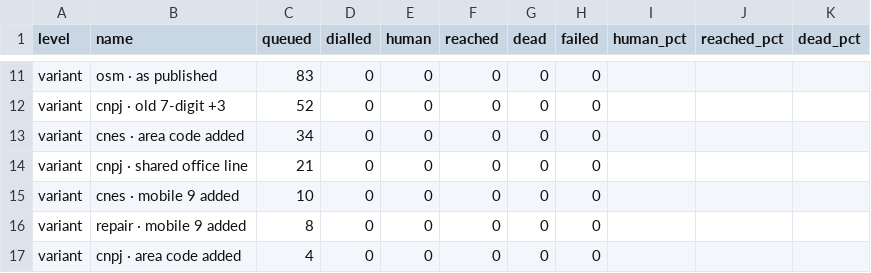
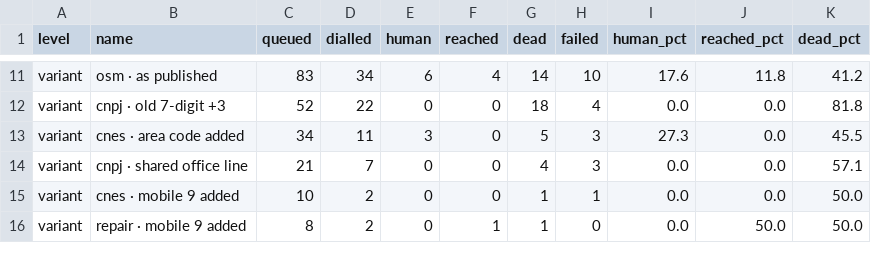
Before and after one commit to dccrvz/sos-antiveneno, a CSV file: reports/number-hunt-2026-11/source_scores.csv, drawn as a sheet; only a part is shown, gaps mark what is left out; removed rows and columns are numbered as before the commit, all else as after; the diff covers the shown part only; the diff names each change by its address in the sheet, - before the commit and + after, or states it on an @@ line.

```diff
--- a/reports/number-hunt-2026-11/source_scores.csv
+++ b/reports/number-hunt-2026-11/source_scores.csv
-D11 (dialled): 0
+D11 (dialled): 34
-E11 (human): 0
+E11 (human): 6
-F11 (reached): 0
+F11 (reached): 4
-G11 (dead): 0
+G11 (dead): 14
-H11 (failed): 0
+H11 (failed): 10
-I11 (human_pct): (empty)
+I11 (human_pct): 17.6
-J11 (reached_pct): (empty)
+J11 (reached_pct): 11.8
-K11 (dead_pct): (empty)
+K11 (dead_pct): 41.2
-D12 (dialled): 0
+D12 (dialled): 22
-G12 (dead): 0
+G12 (dead): 18
-H12 (failed): 0
+H12 (failed): 4
-I12 (human_pct): (empty)
+I12 (human_pct): 0.0
-J12:J15 (reached_pct): (empty)
+J12:J15 (reached_pct): 0.0
-K12 (dead_pct): (empty)
+K12 (dead_pct): 81.8
-D13 (dialled): 0
+D13 (dialled): 11
-E13 (human): 0
+E13 (human): 3
-G13 (dead): 0
+G13 (dead): 5
-H13:H14 (failed): 0
+H13:H14 (failed): 3
-I13 (human_pct): (empty)
+I13 (human_pct): 27.3
-K13 (dead_pct): (empty)
+K13 (dead_pct): 45.5
-D14 (dialled): 0
+D14 (dialled): 7
-G14 (dead): 0
+G14 (dead): 4
-I14:I16 (human_pct): (empty)
+I14:I16 (human_pct): 0.0
-K14 (dead_pct): (empty)
+K14 (dead_pct): 57.1
-D15:D16 (dialled): 0
+D15:D16 (dialled): 2
-G15:G16 (dead): 0
+G15:G16 (dead): 1
-H15 (failed): 0
+H15 (failed): 1
-K15:K16 (dead_pct): (empty)
+K15:K16 (dead_pct): 50.0
-F16 (reached): 0
+F16 (reached): 1
-J16 (reached_pct): (empty)
+J16 (reached_pct): 50.0
-row 17: variant | cnpj · area code added | 4 | 0 | 0 | 0 | 0 | 0
```
Also changed, not shown: 2 added rows, 1 removed row and 98 edited cells elsewhere in this file, 6 other files.
